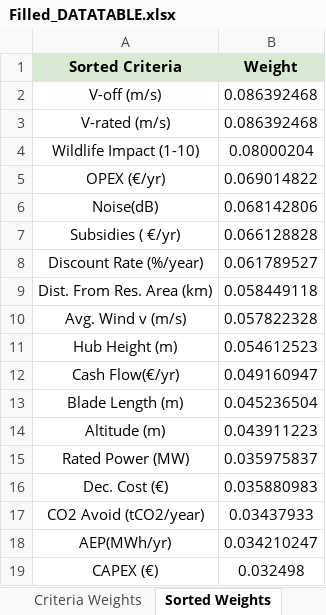
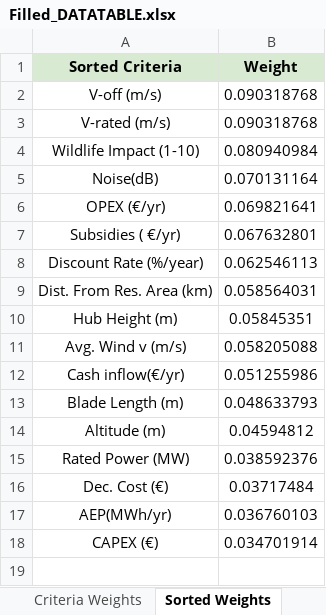
Before and after one commit to giannisali/THEMA, an Excel workbook: Filled_DATATABLE.xlsx, sheet Sorted Weights, drawn as a sheet; values as stored, in another font and other column widths than the file's, no borders; removed rows and columns are numbered as before the commit, all else as after; the diff names each change by its address in the sheet, - before the commit and + after, or states it on an @@ line.

Commit message:
Add files via upload
The Excel file, where all the initial data of the wind projects where first inserted,  in combination with the results obtained from the execution of the R script "THEMA".

```diff
--- a/Filled_DATATABLE.xlsx (sheet Sorted Weights)
+++ b/Filled_DATATABLE.xlsx (sheet Sorted Weights)
-B2:B3 (Weight): 0.086392468
+B2:B3 (Weight): 0.090318768
-B4 (Weight): 0.08000204
+B4 (Weight): 0.080940984
-row 5: OPEX (€/yr) | 0.069014822
-B5 (Weight): 0.068142806
+B5 (Weight): 0.070131164
+row 6: OPEX (€/yr) | 0.069821641
-B7 (Weight): 0.066128828
+B7 (Weight): 0.067632801
-B8 (Weight): 0.061789527
+B8 (Weight): 0.062546113
-B9 (Weight): 0.058449118
+B9 (Weight): 0.058564031
-row 10: Avg. Wind v (m/s) | 0.057822328
-B10 (Weight): 0.054612523
+B10 (Weight): 0.05845351
-row 12: Cash Flow(€/yr) | 0.049160947
+row 11: Avg. Wind v (m/s) | 0.058205088
+row 12: Cash inflow(€/yr) | 0.051255986
-B13 (Weight): 0.045236504
+B13 (Weight): 0.048633793
-B14 (Weight): 0.043911223
+B14 (Weight): 0.04594812
-B15 (Weight): 0.035975837
+B15 (Weight): 0.038592376
-B16 (Weight): 0.035880983
+B16 (Weight): 0.03717484
-row 17: CO2 Avoid (tCO2/year) | 0.03437933
-B17 (Weight): 0.034210247
+B17 (Weight): 0.036760103
-B18 (Weight): 0.032498
+B18 (Weight): 0.034701914
```
Also changed, not shown: sheet Criteria Weights, sheet Normalized Data, sheet Sheet1, sheet Analysis Results, charts or pictures.
